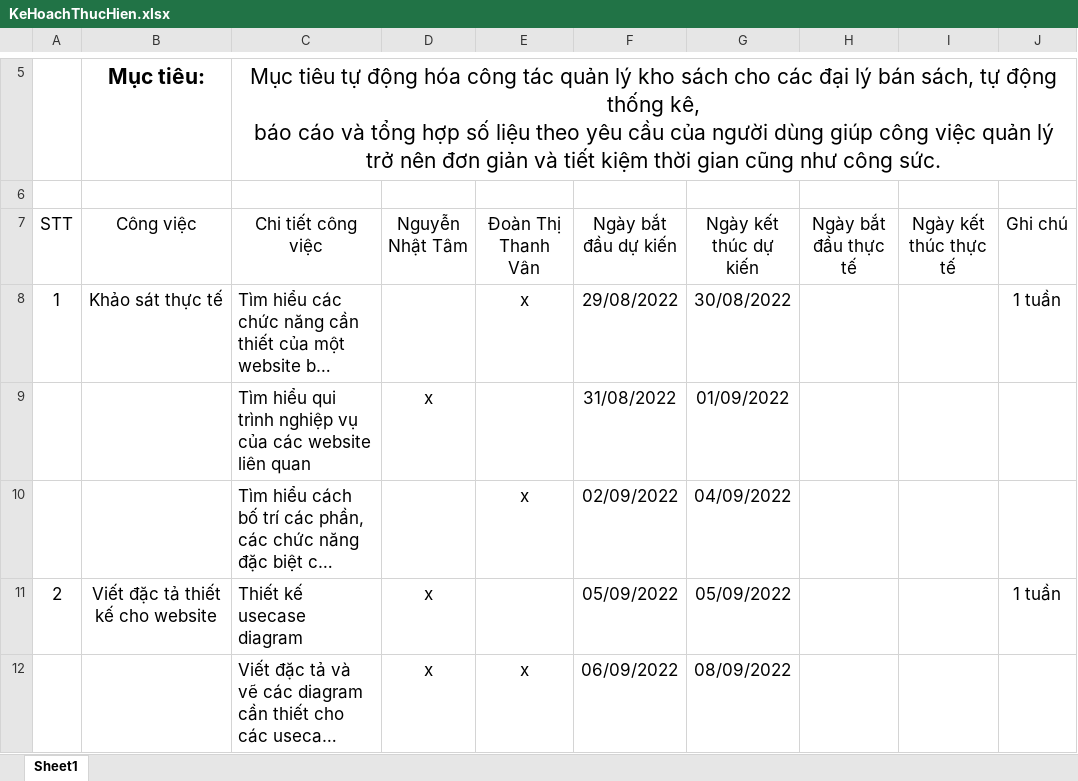
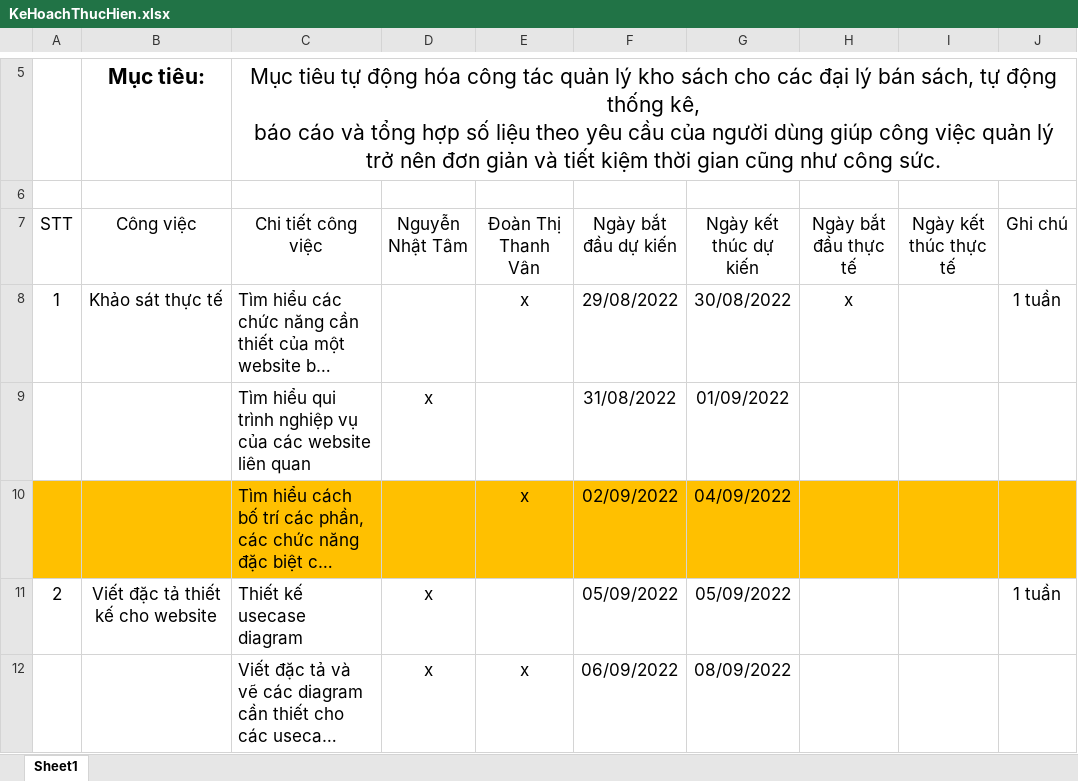
Before and after one commit to NhatTam1705/book_sale_online, an Excel workbook: KeHoachThucHien.xlsx, sheet Sheet1, drawn as a sheet; only a part is shown, gaps mark what is left out; long unchanged cells end in …; values as stored, in another font and other column widths than the file's, no borders; table styles not drawn; the diff names each change by its address in the sheet, - before the commit and + after, or states it on an @@ line.

```diff
--- a/KeHoachThucHien.xlsx (sheet Sheet1)
+++ b/KeHoachThucHien.xlsx (sheet Sheet1)
-H8 (Ngày bắt đầu thực tế): (empty)
+H8 (Ngày bắt đầu thực tế): x
-A10:J10 fill: none
+A10:J10 fill: #FFC000
```
Also changed, not shown: 55 other files.
